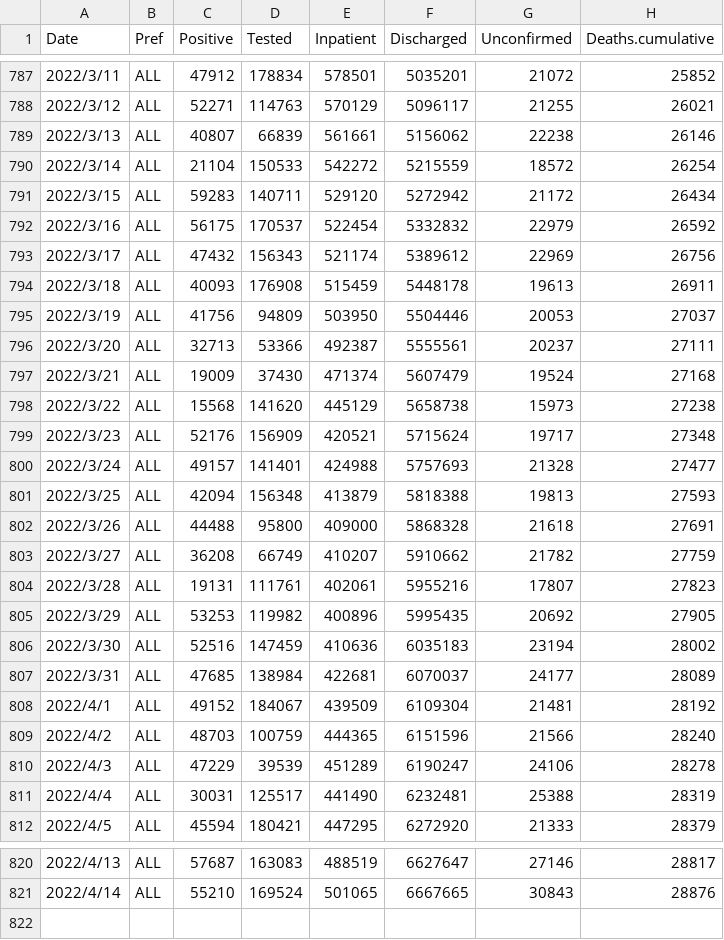
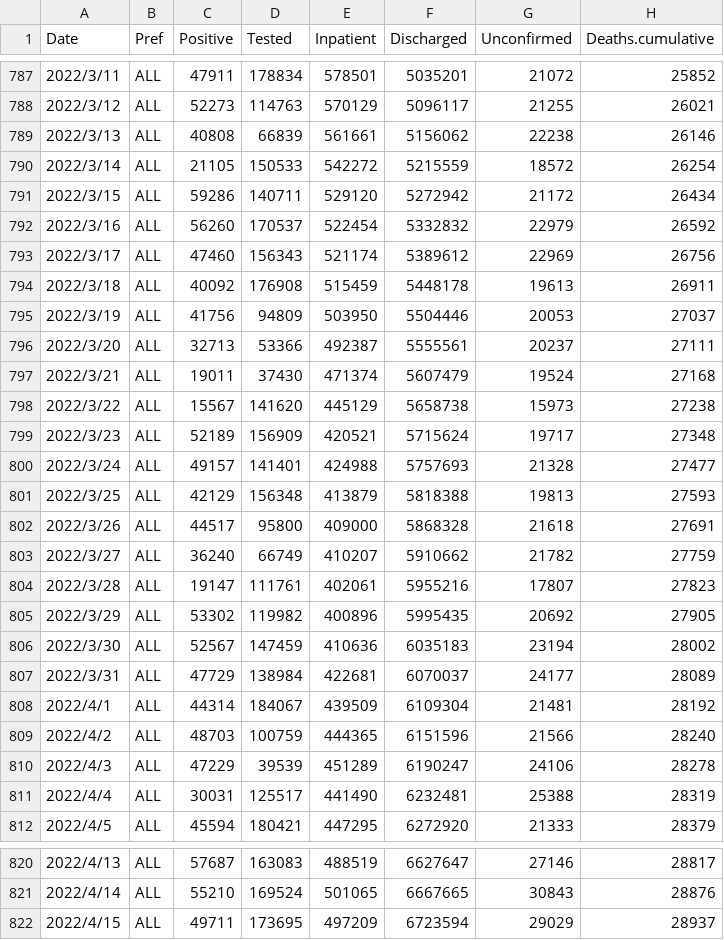
Before and after one commit to u-10bei/u-10bei.github.io, a CSV file: datas/COVID-19_JP.csv, drawn as a sheet; only a part is shown, gaps mark what is left out; the diff covers the shown part only.

```diff
--- a/datas/COVID-19_JP.csv
+++ b/datas/COVID-19_JP.csv
@@ -787,23 +787,23 @@ Date,Pref,Positive,Tested,Inpatient,Discharged,Unconfirmed,Deaths.cumulative
-2022/3/11,ALL,47912,178834,578501,5035201,21072,25852
-2022/3/12,ALL,52271,114763,570129,5096117,21255,26021
-2022/3/13,ALL,40807,66839,561661,5156062,22238,26146
-2022/3/14,ALL,21104,150533,542272,5215559,18572,26254
-2022/3/15,ALL,59283,140711,529120,5272942,21172,26434
-2022/3/16,ALL,56175,170537,522454,5332832,22979,26592
-2022/3/17,ALL,47432,156343,521174,5389612,22969,26756
-2022/3/18,ALL,40093,176908,515459,5448178,19613,26911
+2022/3/11,ALL,47911,178834,578501,5035201,21072,25852
+2022/3/12,ALL,52273,114763,570129,5096117,21255,26021
+2022/3/13,ALL,40808,66839,561661,5156062,22238,26146
+2022/3/14,ALL,21105,150533,542272,5215559,18572,26254
+2022/3/15,ALL,59286,140711,529120,5272942,21172,26434
+2022/3/16,ALL,56260,170537,522454,5332832,22979,26592
+2022/3/17,ALL,47460,156343,521174,5389612,22969,26756
+2022/3/18,ALL,40092,176908,515459,5448178,19613,26911
 2022/3/19,ALL,41756,94809,503950,5504446,20053,27037
 2022/3/20,ALL,32713,53366,492387,5555561,20237,27111
-2022/3/21,ALL,19009,37430,471374,5607479,19524,27168
-2022/3/22,ALL,15568,141620,445129,5658738,15973,27238
-2022/3/23,ALL,52176,156909,420521,5715624,19717,27348
+2022/3/21,ALL,19011,37430,471374,5607479,19524,27168
+2022/3/22,ALL,15567,141620,445129,5658738,15973,27238
+2022/3/23,ALL,52189,156909,420521,5715624,19717,27348
 2022/3/24,ALL,49157,141401,424988,5757693,21328,27477
-2022/3/25,ALL,42094,156348,413879,5818388,19813,27593
-2022/3/26,ALL,44488,95800,409000,5868328,21618,27691
-2022/3/27,ALL,36208,66749,410207,5910662,21782,27759
-2022/3/28,ALL,19131,111761,402061,5955216,17807,27823
-2022/3/29,ALL,53253,119982,400896,5995435,20692,27905
-2022/3/30,ALL,52516,147459,410636,6035183,23194,28002
-2022/3/31,ALL,47685,138984,422681,6070037,24177,28089
-2022/4/1,ALL,49152,184067,439509,6109304,21481,28192
+2022/3/25,ALL,42129,156348,413879,5818388,19813,27593
+2022/3/26,ALL,44517,95800,409000,5868328,21618,27691
+2022/3/27,ALL,36240,66749,410207,5910662,21782,27759
+2022/3/28,ALL,19147,111761,402061,5955216,17807,27823
+2022/3/29,ALL,53302,119982,400896,5995435,20692,27905
+2022/3/30,ALL,52567,147459,410636,6035183,23194,28002
+2022/3/31,ALL,47729,138984,422681,6070037,24177,28089
+2022/4/1,ALL,44314,184067,439509,6109304,21481,28192
 2022/4/2,ALL,48703,100759,444365,6151596,21566,28240
@@ -821 +821,2 @@ Date,Pref,Positive,Tested,Inpatient,Discharged,Unconfirmed,Deaths.cumulative
 2022/4/14,ALL,55210,169524,501065,6667665,30843,28876
+2022/4/15,ALL,49711,173695,497209,6723594,29029,28937
```
Also changed, not shown: 46 edited cells elsewhere in this file, 1 other file.
